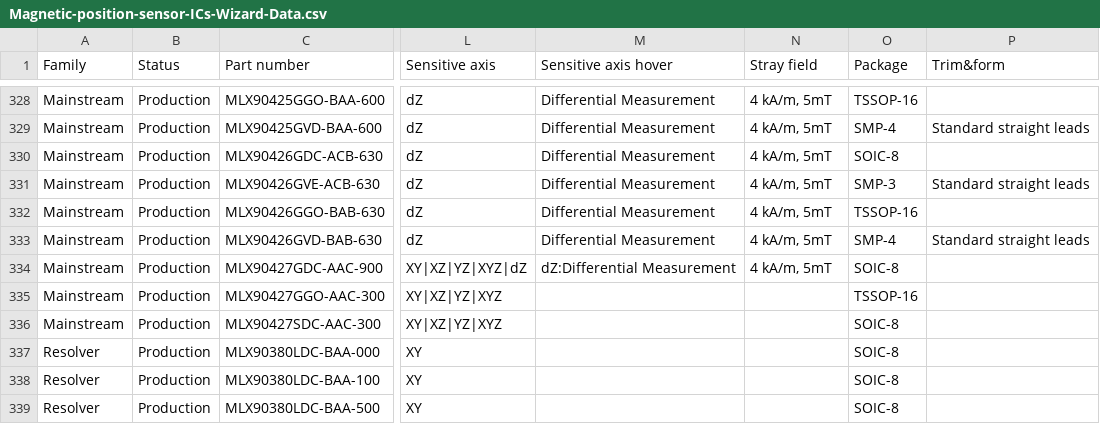
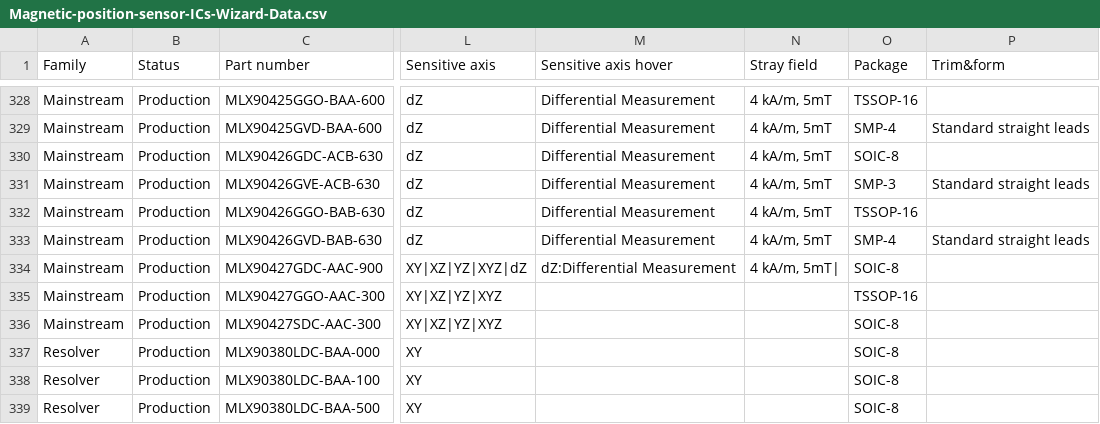
Before and after one commit to MelexisBC/Wizard--Magnetic-Position-Sensor-ICs-Data, a CSV file: Magnetic-position-sensor-ICs-Wizard-Data.csv, drawn as a sheet; only a part is shown, gaps mark what is left out; the diff names each change by its address in the sheet, - before the commit and + after, or states it on an @@ line.

Commit message:
Wizard - Magnetic position sensor ICs - Google sheet updated

```diff
--- a/Magnetic-position-sensor-ICs-Wizard-Data.csv
+++ b/Magnetic-position-sensor-ICs-Wizard-Data.csv
-N334 (Stray field): 4 kA/m, 5mT
+N334 (Stray field): 4 kA/m, 5mT|
```
